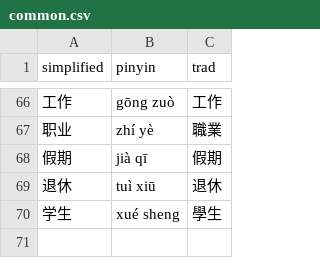
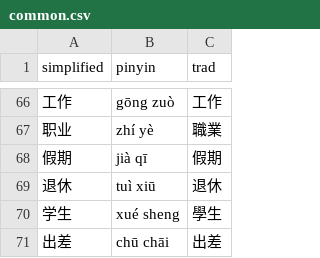
Before and after one commit to albert-yu/han-zi, a CSV file: phrases/common.csv, drawn as a sheet; only a part is shown, gaps mark what is left out; the diff names each change by its address in the sheet, - before the commit and + after, or states it on an @@ line.

Commit message:
add chū chāi

```diff
--- a/phrases/common.csv
+++ b/phrases/common.csv
+row 71: 出差 | chū chāi | 出差
```
